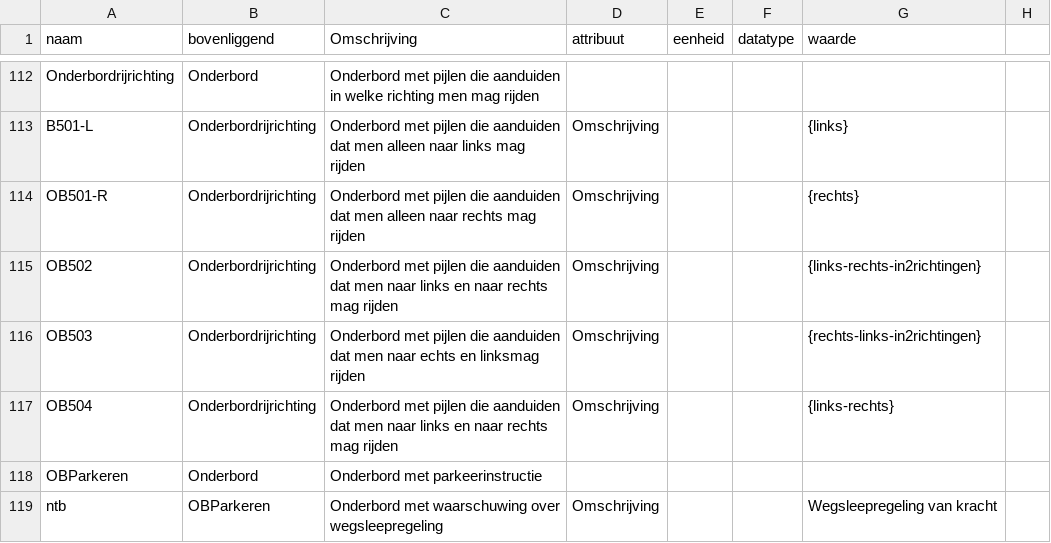
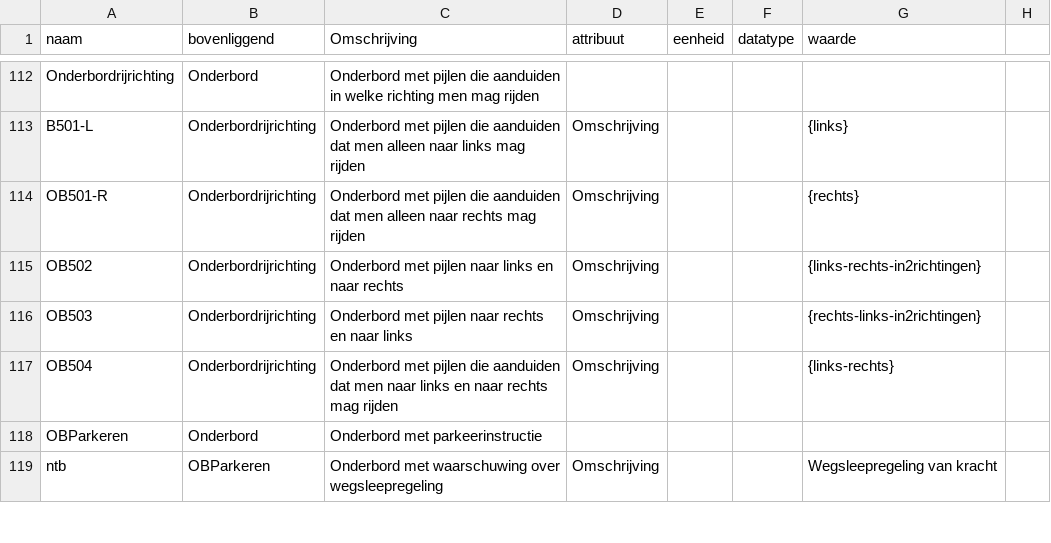
Before and after one commit to Stichting-CROW/verkeersborden, a CSV file: ontwikkeling/onderborden.csv, drawn as a sheet; only a part is shown, gaps mark what is left out; the diff names each change by its address in the sheet, - before the commit and + after, or states it on an @@ line.

Commit message:
update nav analyse onderborden

```diff
--- a/ontwikkeling/onderborden.csv
+++ b/ontwikkeling/onderborden.csv
-C115 (Omschrijving): …met pijlen die aanduiden dat men naar links en naar rechts mag rijden
+C115 (Omschrijving): …met pijlen naar links en naar rechts
-C116 (Omschrijving): …met pijlen die aanduiden dat men naar echts en linksmag rijden
+C116 (Omschrijving): …met pijlen naar rechts en naar links
```
Also changed, not shown: ontwikkeling/attributenverkeersregels.csv, ontwikkeling/verkeersregels.csv, 1 other file.
